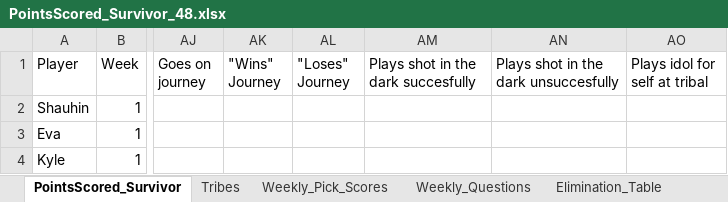
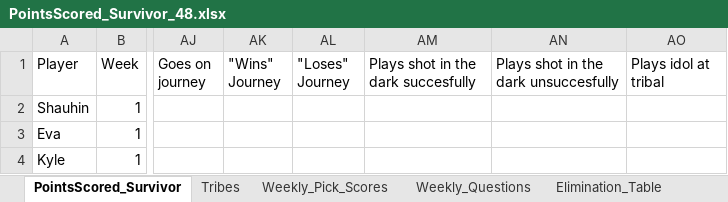
Before and after one commit to ischultz503/Survivor, an Excel workbook: data/PointsScored_Survivor_48.xlsx, sheet PointsScored_Survivor, drawn as a sheet; only a part is shown, gaps mark what is left out; values as stored, in another font and other column widths than the file's, no borders; the diff names each change by its address in the sheet, - before the commit and + after, or states it on an @@ line.

```diff
--- a/data/PointsScored_Survivor_48.xlsx (sheet PointsScored_Survivor)
+++ b/data/PointsScored_Survivor_48.xlsx (sheet PointsScored_Survivor)
-AO1: Plays idol for self at tribal
+AO1: Plays idol at tribal
```
Also changed, not shown: 1 other file.
